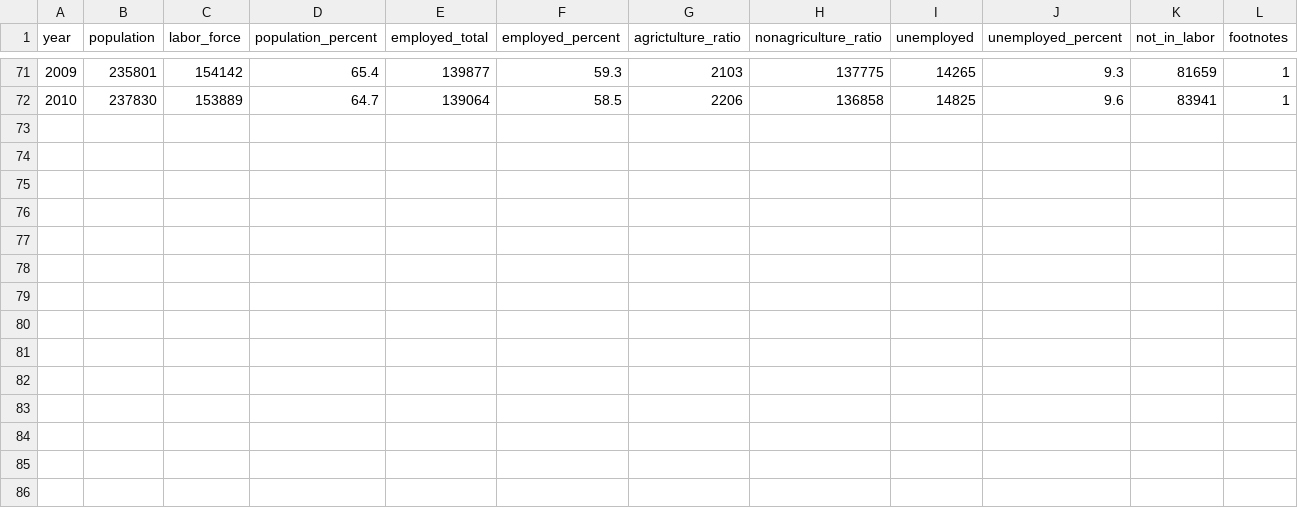
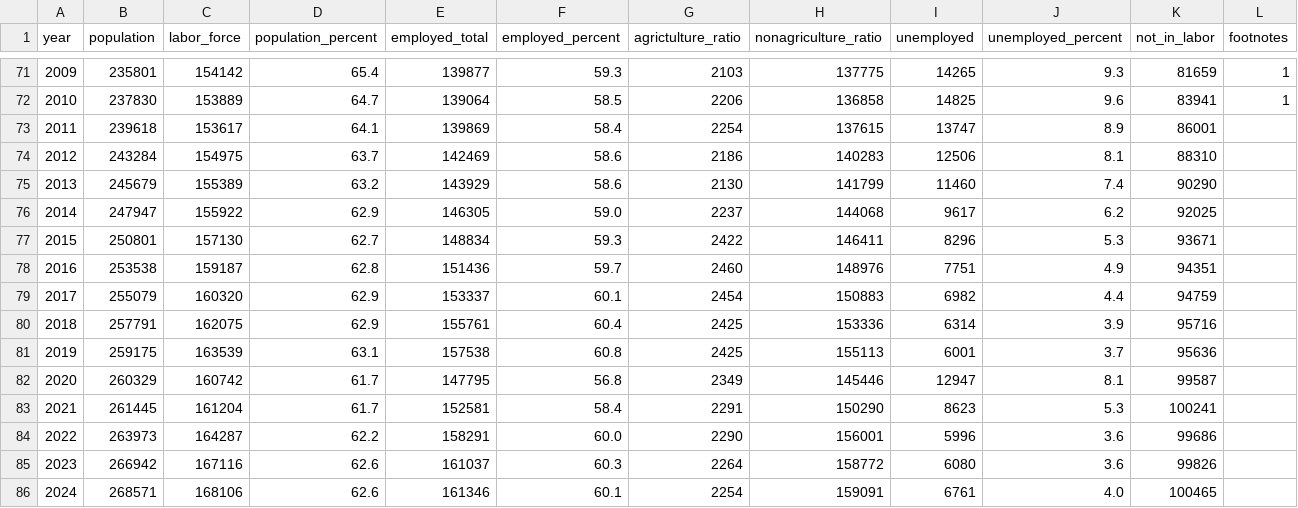
Before and after one commit to datasets/employment-us, a CSV file: data/aat1.csv, drawn as a sheet; only a part is shown, gaps mark what is left out.

Commit message:
[update-data][m] new data update

```diff
--- a/data/aat1.csv
+++ b/data/aat1.csv
@@ -72 +72,15 @@ year,population,labor_force,population_percent,employed_total,employed_percent,a
 2010,237830,153889,64.7,139064,58.5,2206,136858,14825,9.6,83941,1
+2011,239618,153617,64.1,139869,58.4,2254,137615,13747,8.9,86001
+2012,243284,154975,63.7,142469,58.6,2186,140283,12506,8.1,88310
+2013,245679,155389,63.2,143929,58.6,2130,141799,11460,7.4,90290
+2014,247947,155922,62.9,146305,59.0,2237,144068,9617,6.2,92025
+2015,250801,157130,62.7,148834,59.3,2422,146411,8296,5.3,93671
+2016,253538,159187,62.8,151436,59.7,2460,148976,7751,4.9,94351
+2017,255079,160320,62.9,153337,60.1,2454,150883,6982,4.4,94759
+2018,257791,162075,62.9,155761,60.4,2425,153336,6314,3.9,95716
+2019,259175,163539,63.1,157538,60.8,2425,155113,6001,3.7,95636
+2020,260329,160742,61.7,147795,56.8,2349,145446,12947,8.1,99587
+2021,261445,161204,61.7,152581,58.4,2291,150290,8623,5.3,100241
+2022,263973,164287,62.2,158291,60.0,2290,156001,5996,3.6,99686
+2023,266942,167116,62.6,161037,60.3,2264,158772,6080,3.6,99826
+2024,268571,168106,62.6,161346,60.1,2254,159091,6761,4.0,100465
```
